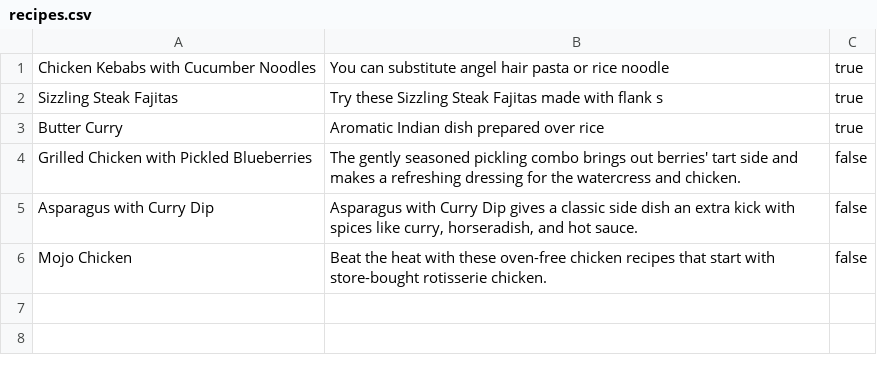
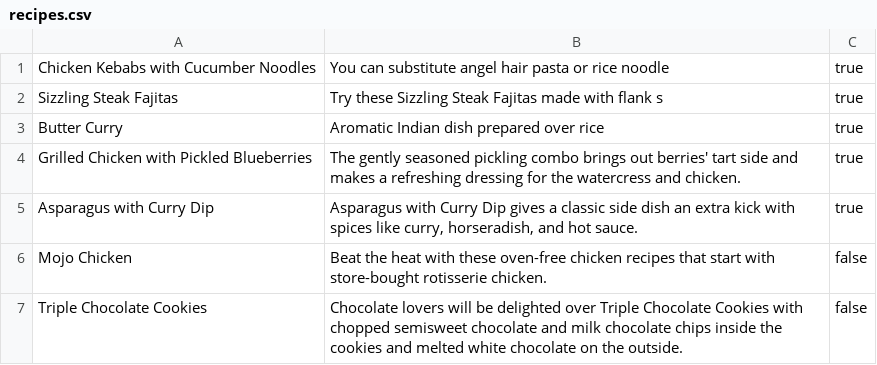
Before and after one commit to syrashid/cookbook-sinatra, a CSV file: recipes.csv, drawn as a sheet.

```diff
--- a/recipes.csv
+++ b/recipes.csv
@@ -3,4 +3,5 @@ Sizzling Steak Fajitas,Try these Sizzling Steak Fajitas made with flank s,true
 Butter Curry,Aromatic Indian dish prepared over rice,true
-Grilled Chicken with Pickled Blueberries,The gently seasoned pickling combo brings out berries' tart side and makes a refreshing dressing for the watercress and chicken.,false
-Asparagus with Curry Dip,"Asparagus with Curry Dip gives a classic side dish an extra kick with spices like curry, horseradish, and hot sauce.",false
+Grilled Chicken with Pickled Blueberries,The gently seasoned pickling combo brings out berries' tart side and makes a refreshing dressing for the watercress and chicken.,true
+Asparagus with Curry Dip,"Asparagus with Curry Dip gives a classic side dish an extra kick with spices like curry, horseradish, and hot sauce.",true
 Mojo Chicken,Beat the heat with these oven-free chicken recipes that start with store-bought rotisserie chicken.,false
+Triple Chocolate Cookies,Chocolate lovers will be delighted over Triple Chocolate Cookies with chopped semisweet chocolate and milk chocolate chips inside the cookies and melted white chocolate on the outside.,false
```
Also changed, not shown: 1 other file.
